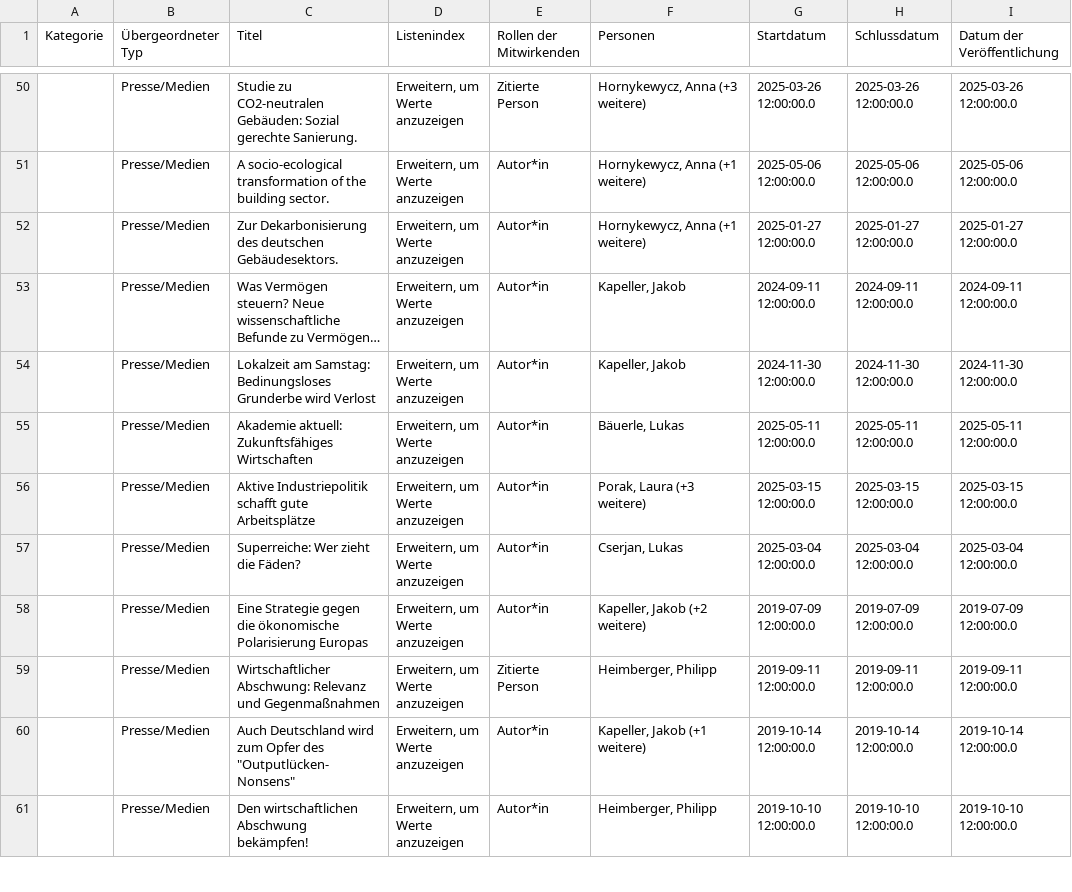
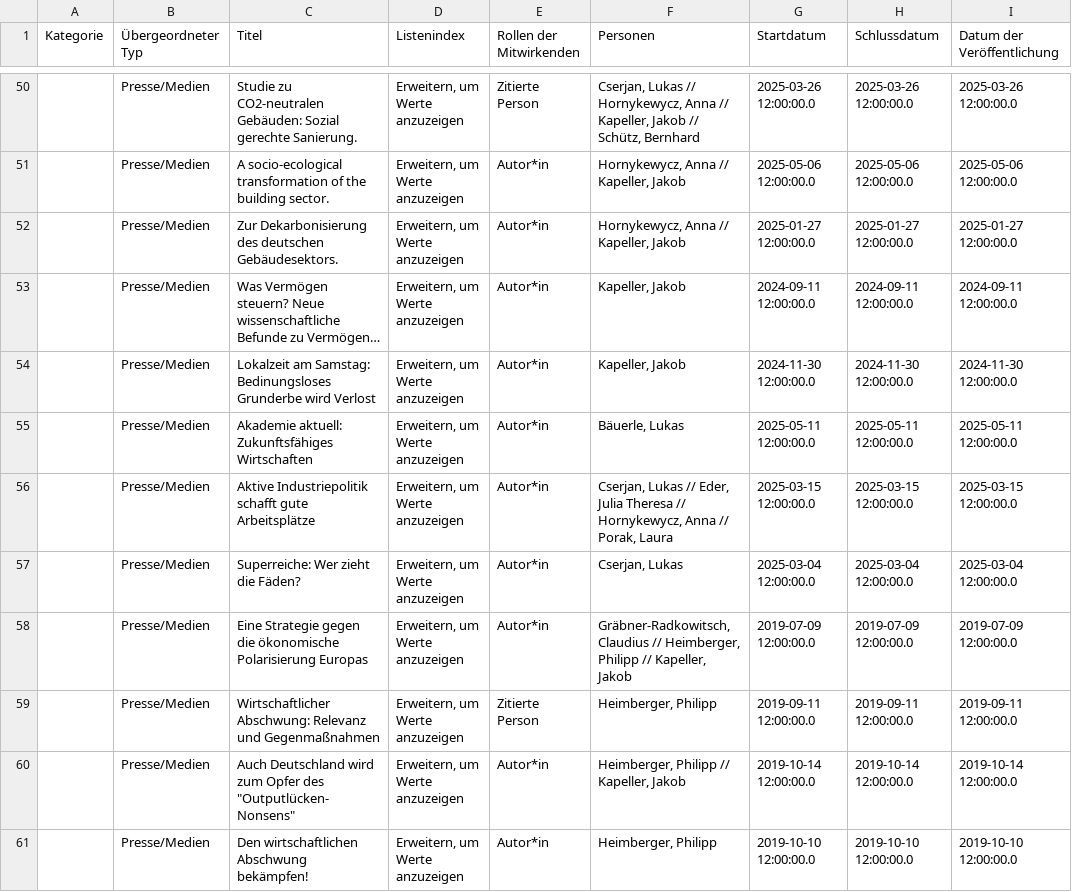
Before and after one commit to theplatters/fodok-crawler, a CSV file: data/presse.csv, drawn as a sheet; only a part is shown, gaps mark what is left out; long unchanged cells end in …; the diff covers the shown part only; the diff names each change by its address in the sheet, - before the commit and + after, or states it on an @@ line.

```diff
--- a/data/presse.csv
+++ b/data/presse.csv
-F50 (Personen): Hornykewycz, Anna (+3 weitere)
+F50 (Personen): Cserjan, Lukas // Hornykewycz, Anna // Kapeller, Jakob // Schütz, Bernhard
-F51:F52 (Personen): Hornykewycz, Anna (+1 weitere)
+F51:F52 (Personen): Hornykewycz, Anna // Kapeller, Jakob
-F56 (Personen): Porak, Laura (+3 weitere)
+F56 (Personen): Cserjan, Lukas // Eder, Julia Theresa // Hornykewycz, Anna // Porak, Laura
-F58 (Personen): Kapeller, Jakob (+2 weitere)
+F58 (Personen): Gräbner-Radkowitsch, Claudius // Heimberger, Philipp // Kapeller, Jakob
-F60 (Personen): Kapeller, Jakob (+1 weitere)
+F60 (Personen): Heimberger, Philipp // Kapeller, Jakob
```
Also changed, not shown: 38 edited cells elsewhere in this file, data/aktivitaeten.csv, data/projekte.csv.
